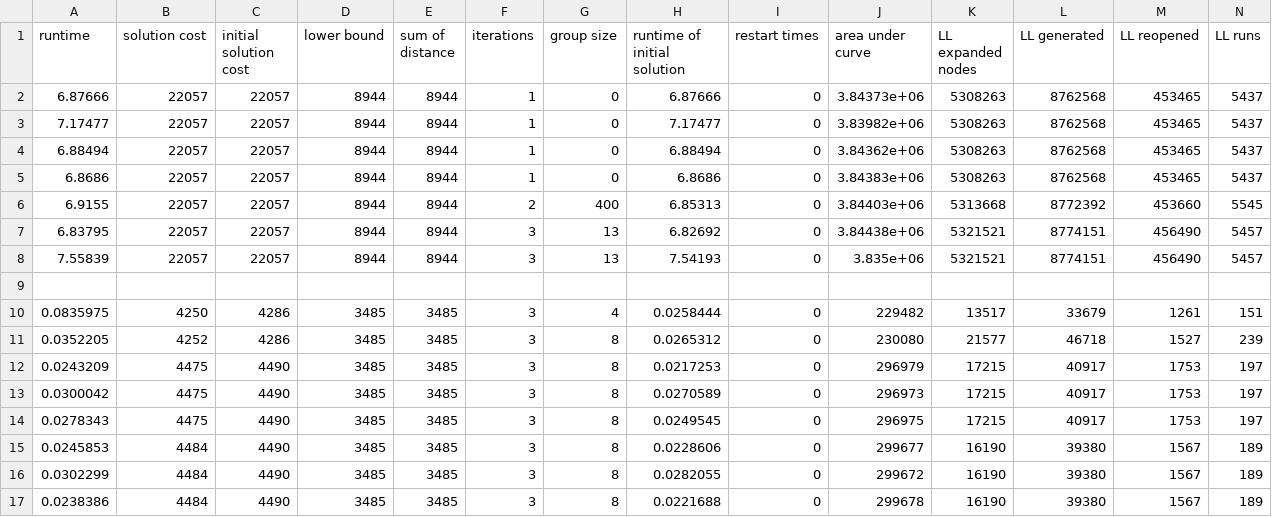
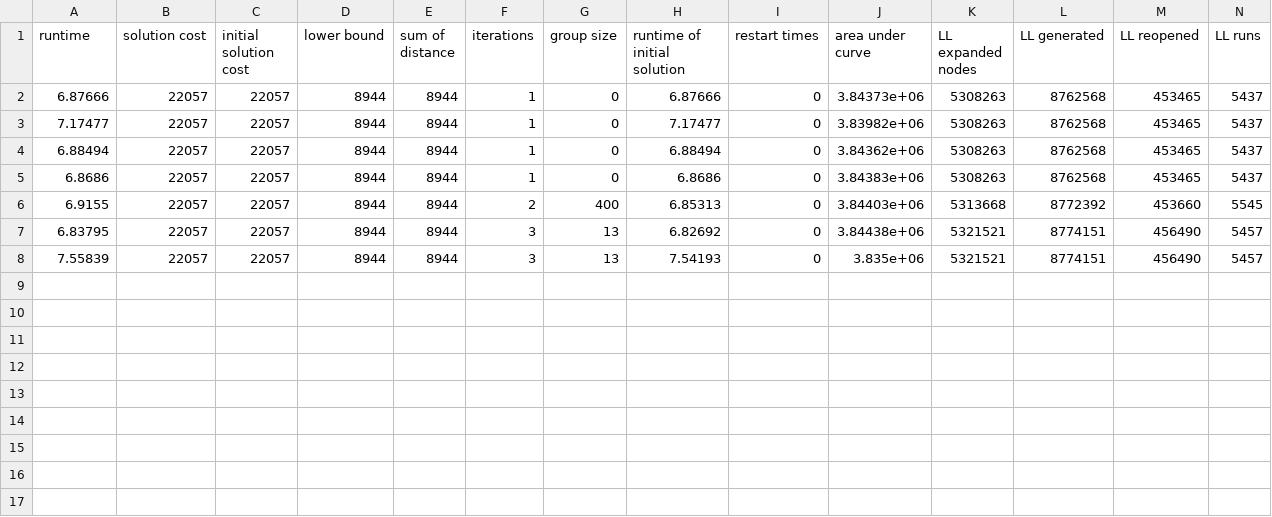
Before and after one commit to JarekKusak/MAPF-LNS2_new_destroy_and_repair_operator_SAT, a CSV file: test-LNS.csv, drawn as a sheet; only a part is shown; rows hold the shown columns only; the diff names each change by its address in the sheet, - before the commit and + after, or states it on an @@ line.

```diff
--- a/test-LNS.csv
+++ b/test-LNS.csv
-row 9: (empty)
-row 10: 0.0835975 | 4250 | 4286 | 3485 | 3485 | 3 | 4 | 0.0258444 | 0 | 229482 | 13517 | 33679 | 1261 | 151
-row 11: 0.0352205 | 4252 | 4286 | 3485 | 3485 | 3 | 8 | 0.0265312 | 0 | 230080 | 21577 | 46718 | 1527 | 239
-row 12: 0.0243209 | 4475 | 4490 | 3485 | 3485 | 3 | 8 | 0.0217253 | 0 | 296979 | 17215 | 40917 | 1753 | 197
-row 13: 0.0300042 | 4475 | 4490 | 3485 | 3485 | 3 | 8 | 0.0270589 | 0 | 296973 | 17215 | 40917 | 1753 | 197
-row 14: 0.0278343 | 4475 | 4490 | 3485 | 3485 | 3 | 8 | 0.0249545 | 0 | 296975 | 17215 | 40917 | 1753 | 197
-row 15: 0.0245853 | 4484 | 4490 | 3485 | 3485 | 3 | 8 | 0.0228606 | 0 | 299677 | 16190 | 39380 | 1567 | 189
-row 16: 0.0302299 | 4484 | 4490 | 3485 | 3485 | 3 | 8 | 0.0282055 | 0 | 299672 | 16190 | 39380 | 1567 | 189
-row 17: 0.0238386 | 4484 | 4490 | 3485 | 3485 | 3 | 8 | 0.0221688 | 0 | 299678 | 16190 | 39380 | 1567 | 189
```
Also changed, not shown: test-initLNS.csv, 4 other files.
